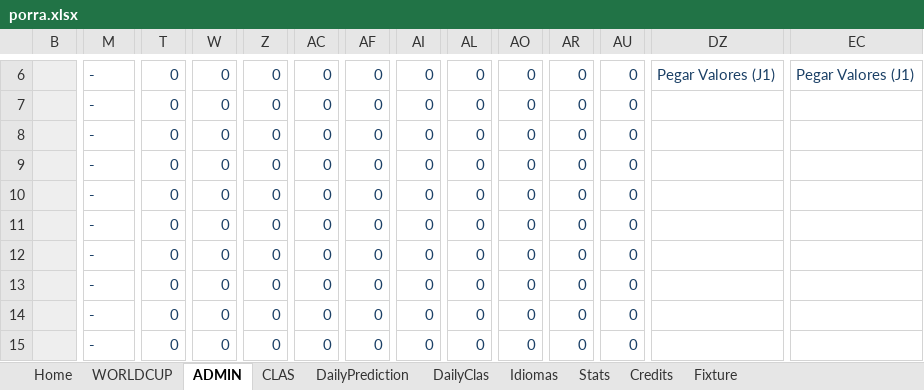
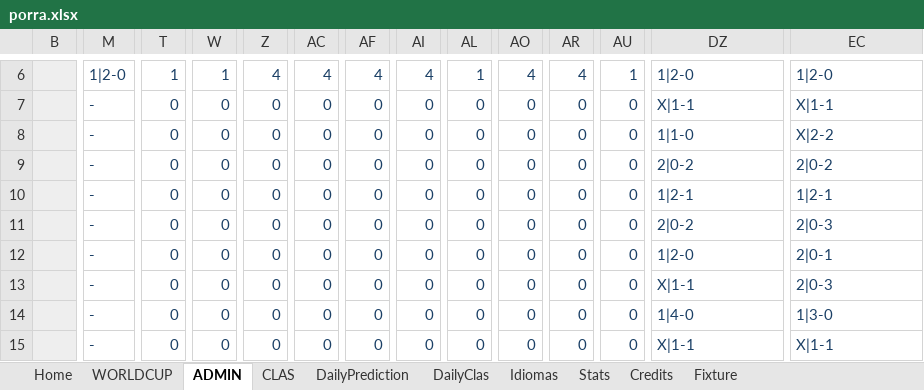
Before and after one commit to metaporramundial2026/porra, an Excel workbook: porra.xlsx, sheet ADMIN, drawn as a sheet; only a part is shown, gaps mark what is left out; values as stored, in another font and other column widths than the file's, no borders; conditional formats not drawn; the diff covers the shown part only; the diff names each change by its address in the sheet, - before the commit and + after, or states it on an @@ line.

```diff
--- a/porra.xlsx (sheet ADMIN)
+++ b/porra.xlsx (sheet ADMIN)
-M6: -
+M6: 1|2-0
-T6: 0
+T6: 1
-W6: 0
+W6: 1
-Z6: 0
+Z6: 4
-AC6: 0
+AC6: 4
-AF6: 0
+AF6: 4
-AI6: 0
+AI6: 4
-AL6: 0
+AL6: 1
-AO6: 0
+AO6: 4
-AR6: 0
+AR6: 4
-AU6: 0
+AU6: 1
-DZ6: Pegar Valores (J1)
+DZ6: 1|2-0
-EC6: Pegar Valores (J1)
+EC6: 1|2-0
-DZ7: (empty)
+DZ7: X|1-1
-EC7: (empty)
+EC7: X|1-1
-DZ8: (empty)
+DZ8: 1|1-0
-EC8: (empty)
+EC8: X|2-2
-DZ9: (empty)
+DZ9: 2|0-2
-EC9: (empty)
+EC9: 2|0-2
-DZ10: (empty)
+DZ10: 1|2-1
-EC10: (empty)
+EC10: 1|2-1
-DZ11: (empty)
+DZ11: 2|0-2
-EC11: (empty)
+EC11: 2|0-3
-DZ12: (empty)
+DZ12: 1|2-0
-EC12: (empty)
+EC12: 2|0-1
-DZ13: (empty)
+DZ13: X|1-1
-EC13: (empty)
+EC13: 2|0-3
-DZ14: (empty)
+DZ14: 1|4-0
-EC14: (empty)
+EC14: 1|3-0
-DZ15: (empty)
+DZ15: X|1-1
-EC15: (empty)
+EC15: X|1-1
```
Also changed, not shown: other rows of this sheet, sheet DailyClas, sheet CLAS, sheet Stats, sheet WORLDCUP, sheet Fixture, sheet DailyPrediction, formulas that keep their value, hidden cells, charts or pictures.
